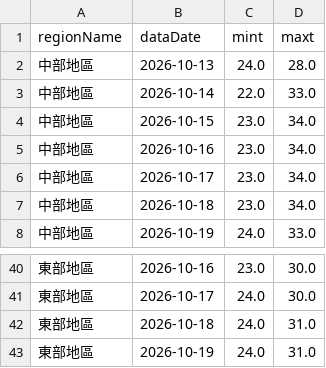
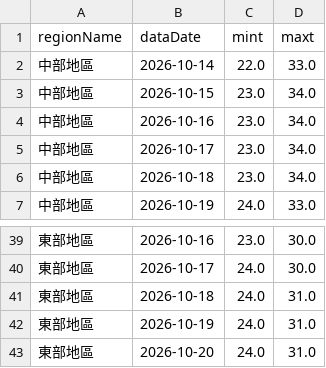
Before and after one commit to A0966411725-png/HW1-CWA-Weather, a CSV file: weather_data.csv, drawn as a sheet; only a part is shown, gaps mark what is left out; the diff covers the shown part only.

```diff
--- a/weather_data.csv
+++ b/weather_data.csv
@@ -1,3 +1,2 @@
 regionName,dataDate,mint,maxt
-中部地區,2026-10-13,24.0,28.0
 中部地區,2026-10-14,22.0,33.0
@@ -43 +42,2 @@
 東部地區,2026-10-19,24.0,31.0
+東部地區,2026-10-20,24.0,31.0
```
Also changed, not shown: 5 added rows and 5 removed rows elsewhere in this file, 1 other file.
